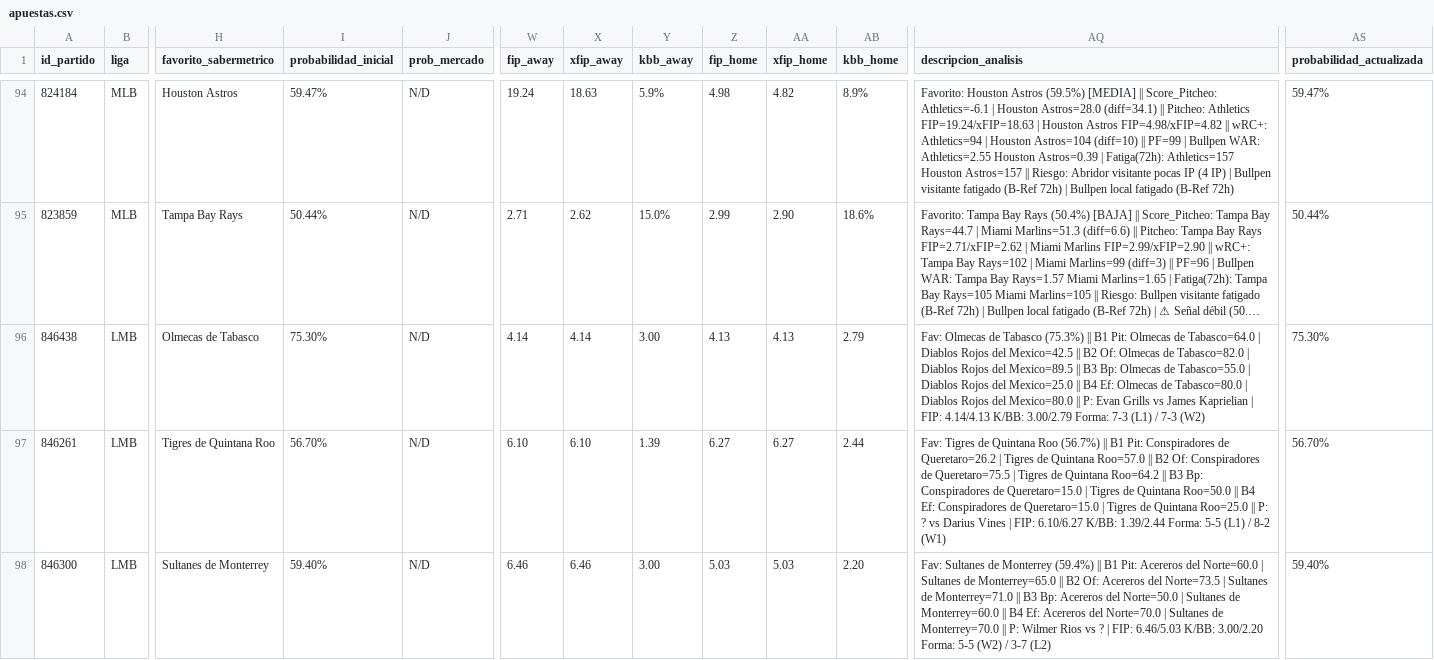
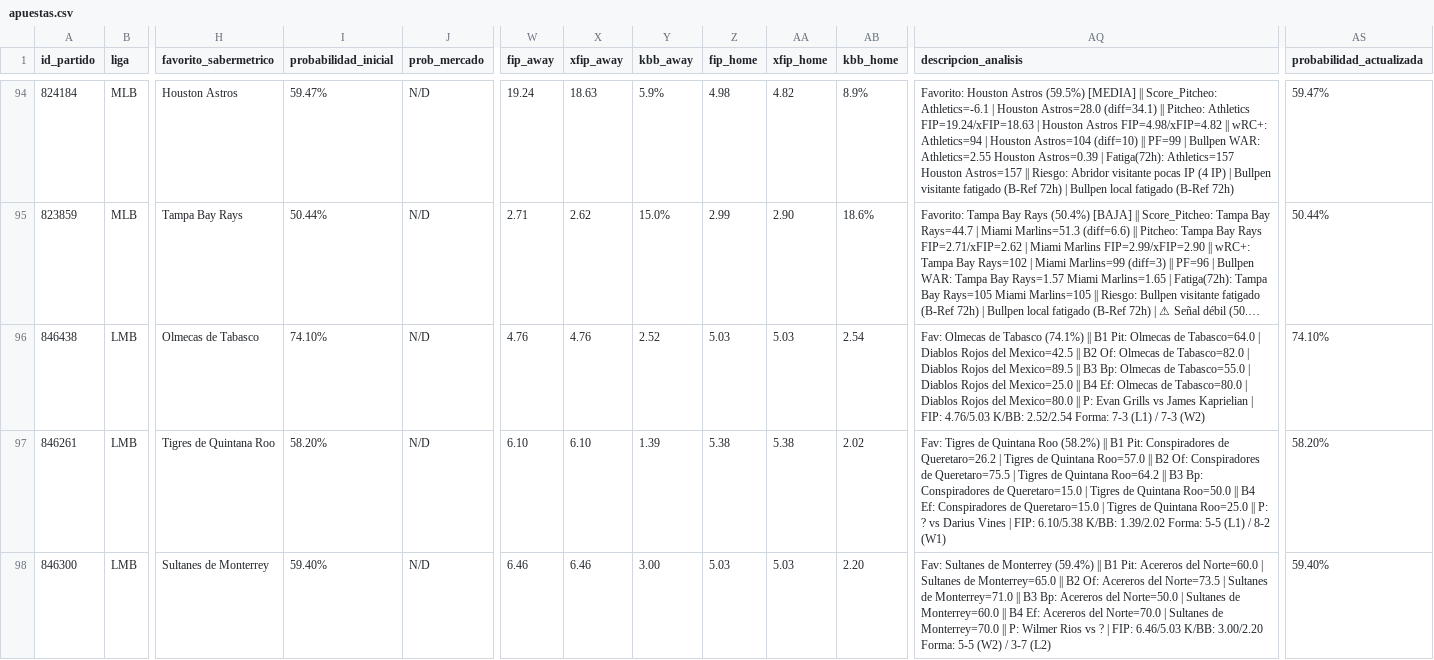
Before and after one commit to 05aptrading-jpg/ApuestasMLB, a CSV file: apuestas.csv, drawn as a sheet; only a part is shown, gaps mark what is left out; long unchanged cells end in …; the diff covers the shown part only; the diff names each change by its address in the sheet, - before the commit and + after, or states it on an @@ line.

Commit message:
Actualizar apuestas.csv

```diff
--- a/apuestas.csv
+++ b/apuestas.csv
-I96 (probabilidad_inicial): 75.30%
+I96 (probabilidad_inicial): 74.10%
-W96 (fip_away): 4.14
+W96 (fip_away): 4.76
-X96 (xfip_away): 4.14
+X96 (xfip_away): 4.76
-Y96 (kbb_away): 3.00
+Y96 (kbb_away): 2.52
-Z96 (fip_home): 4.13
+Z96 (fip_home): 5.03
-AA96 (xfip_home): 4.13
+AA96 (xfip_home): 5.03
-AB96 (kbb_home): 2.79
+AB96 (kbb_home): 2.54
-AQ96 (descripcion_analisis): …de Tabasco (75.3%) || B1 Pit: Olmecas de Tabasco=64.0 | Diablos Rojos del Mexico=42.5 || B2 Of: Olmecas de Tabasco=82.0 | Diablos Rojos del Mexico=89.5 || B3 Bp: Olmecas de Tabasco=55.0 | Diablos Rojos del Mexico=25.0 || B4 Ef: Olmecas de Tabasco=80.0 | Diablos Rojos del Mexico=80.0 || P: Evan Grills vs James Kaprielian | FIP: 4.14/4.13 K/BB: 3.00/2.79 Forma: 7-3…
+AQ96 (descripcion_analisis): …de Tabasco (74.1%) || B1 Pit: Olmecas de Tabasco=64.0 | Diablos Rojos del Mexico=42.5 || B2 Of: Olmecas de Tabasco=82.0 | Diablos Rojos del Mexico=89.5 || B3 Bp: Olmecas de Tabasco=55.0 | Diablos Rojos del Mexico=25.0 || B4 Ef: Olmecas de Tabasco=80.0 | Diablos Rojos del Mexico=80.0 || P: Evan Grills vs James Kaprielian | FIP: 4.76/5.03 K/BB: 2.52/2.54 Forma: 7-3…
-AS96 (probabilidad_actualizada): 75.30%
+AS96 (probabilidad_actualizada): 74.10%
-I97 (probabilidad_inicial): 56.70%
+I97 (probabilidad_inicial): 58.20%
-Z97 (fip_home): 6.27
+Z97 (fip_home): 5.38
-AA97 (xfip_home): 6.27
+AA97 (xfip_home): 5.38
-AB97 (kbb_home): 2.44
+AB97 (kbb_home): 2.02
-AQ97 (descripcion_analisis): …Quintana Roo (56.7%) || B1 Pit: Conspiradores de Queretaro=26.2 | Tigres de Quintana Roo=57.0 || B2 Of: Conspiradores de Queretaro=75.5 | Tigres de Quintana Roo=64.2 || B3 Bp: Conspiradores de Queretaro=15.0 | Tigres de Quintana Roo=50.0 || B4 Ef: Conspiradores de Queretaro=15.0 | Tigres de Quintana Roo=25.0 || P: ? vs Darius Vines | FIP: 6.10/6.27 K/BB: 1.39/2.44 Forma: 5-5…
+AQ97 (descripcion_analisis): …Quintana Roo (58.2%) || B1 Pit: Conspiradores de Queretaro=26.2 | Tigres de Quintana Roo=57.0 || B2 Of: Conspiradores de Queretaro=75.5 | Tigres de Quintana Roo=64.2 || B3 Bp: Conspiradores de Queretaro=15.0 | Tigres de Quintana Roo=50.0 || B4 Ef: Conspiradores de Queretaro=15.0 | Tigres de Quintana Roo=25.0 || P: ? vs Darius Vines | FIP: 6.10/5.38 K/BB: 1.39/2.02 Forma: 5-5…
-AS97 (probabilidad_actualizada): 56.70%
+AS97 (probabilidad_actualizada): 58.20%
```
Also changed, not shown: 46 edited cells elsewhere in this file.
